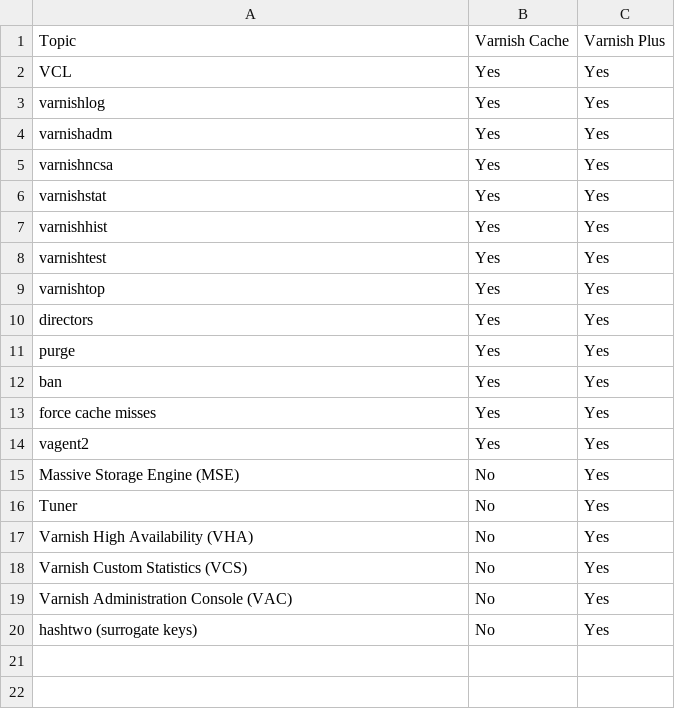
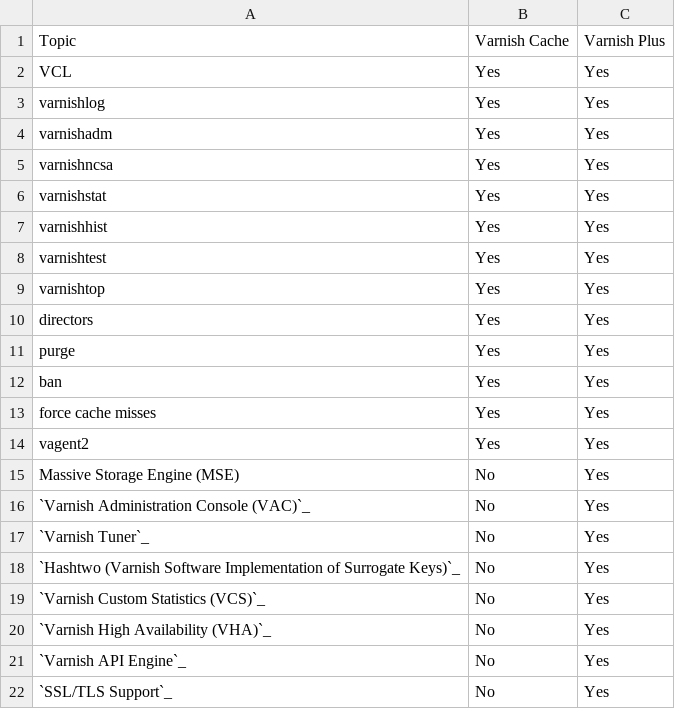
Before and after one commit to varnish/Varnish-Book, a CSV file: tables/varnish_cache_plus_offer_diff.csv, drawn as a sheet.

Commit message:
Adding API Engine, OS support comparison table

```diff
--- a/tables/varnish_cache_plus_offer_diff.csv
+++ b/tables/varnish_cache_plus_offer_diff.csv
@@ -15,6 +15,8 @@ vagent2,Yes,Yes
 Massive Storage Engine (MSE),No,Yes
-Tuner,No,Yes
-Varnish High Availability (VHA),No,Yes
-Varnish Custom Statistics (VCS),No,Yes
-Varnish Administration Console (VAC),No,Yes
-hashtwo (surrogate keys),No,Yes
+`Varnish Administration Console (VAC)`_,No,Yes
+`Varnish Tuner`_,No,Yes
+`Hashtwo (Varnish Software Implementation of Surrogate Keys)`_,No,Yes
+`Varnish Custom Statistics (VCS)`_,No,Yes
+`Varnish High Availability (VHA)`_,No,Yes
+`Varnish API Engine`_,No,Yes
+`SSL/TLS Support`_,No,Yes
```
Also changed, not shown: 4 other files.
